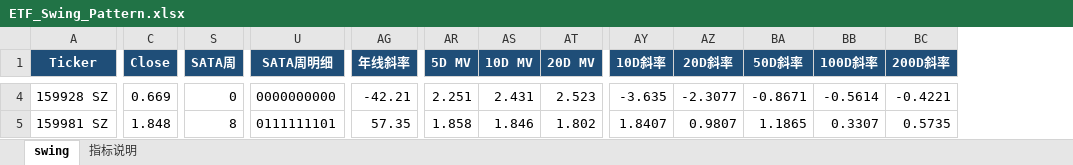
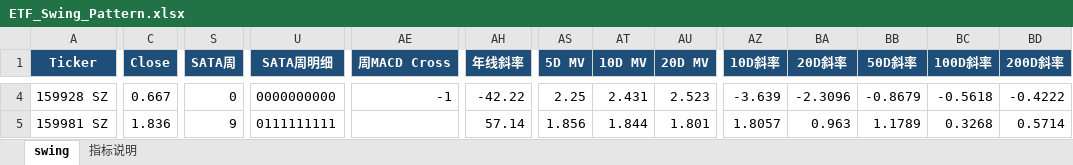
Before and after one commit to jibom/swing-pattern, an Excel workbook: ETF_Swing_Pattern.xlsx, sheet swing, drawn as a sheet; only a part is shown, gaps mark what is left out; values as stored, in another font and other column widths than the file's, no borders; addresses are those after the commit; the diff covers the shown part only; the diff names each change by its address in the sheet, - before the commit and + after, or states it on an @@ line.

```diff
--- a/ETF_Swing_Pattern.xlsx (sheet swing)
+++ b/ETF_Swing_Pattern.xlsx (sheet swing)
+column AE (周MACD Cross), row 4: -1
-C4 (Close): 0.669
+C4 (Close): 0.667
-AH4 (年线斜率): -42.21
+AH4 (年线斜率): -42.22
-AS4 (5D MV): 2.251
+AS4 (5D MV): 2.25
-AZ4 (10D斜率): -3.635
+AZ4 (10D斜率): -3.639
-BA4 (20D斜率): -2.3077
+BA4 (20D斜率): -2.3096
-BB4 (50D斜率): -0.8671
+BB4 (50D斜率): -0.8679
-BC4 (100D斜率): -0.5614
+BC4 (100D斜率): -0.5618
-BD4 (200D斜率): -0.4221
+BD4 (200D斜率): -0.4222
-C5 (Close): 1.848
+C5 (Close): 1.836
-S5 (SATA周): 8
+S5 (SATA周): 9
-U5 (SATA周明细): 0111111101
+U5 (SATA周明细): 0111111111
-AH5 (年线斜率): 57.35
+AH5 (年线斜率): 57.14
-AS5 (5D MV): 1.858
+AS5 (5D MV): 1.856
-AT5 (10D MV): 1.846
+AT5 (10D MV): 1.844
-AU5 (20D MV): 1.802
+AU5 (20D MV): 1.801
-AZ5 (10D斜率): 1.8407
+AZ5 (10D斜率): 1.8057
-BA5 (20D斜率): 0.9807
+BA5 (20D斜率): 0.963
-BB5 (50D斜率): 1.1865
+BB5 (50D斜率): 1.1789
-BC5 (100D斜率): 0.3307
+BC5 (100D斜率): 0.3268
-BD5 (200D斜率): 0.5735
+BD5 (200D斜率): 0.5714
```
Also changed, not shown: 1 added row, 1 removed row and 340 edited cells elsewhere in this sheet, sheet 指标说明, A_Swing_Pattern.xlsx, HK_Swing_Pattern.xlsx, 1 other file.
